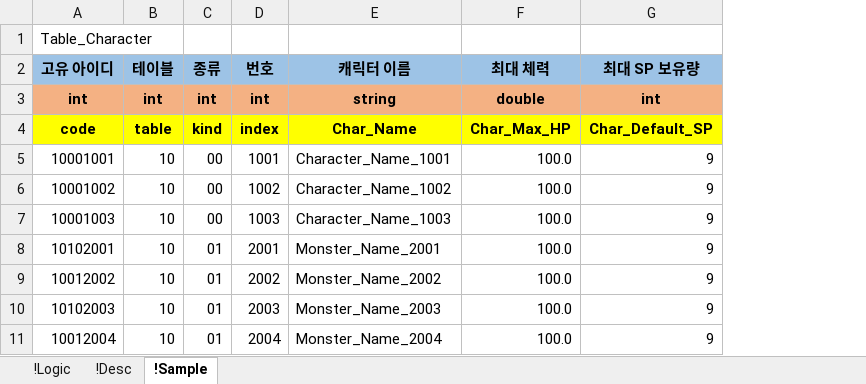
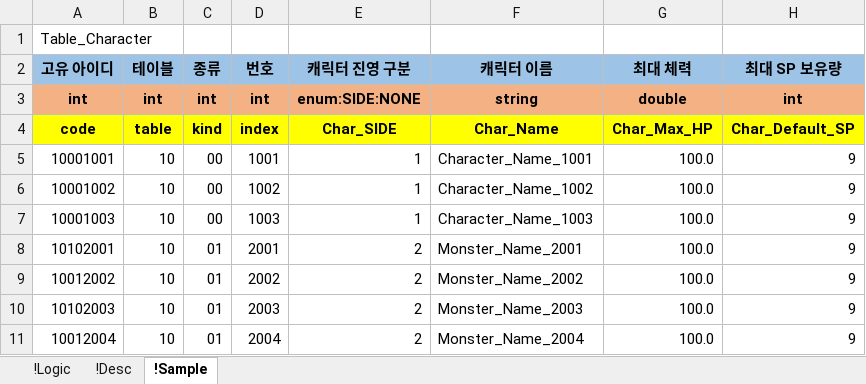
Before and after one commit to YoungJunGit/Astrocat-2DSFProject, an Excel workbook: Assets/Data/DataTable/01_Character_Table_fix.xlsx, sheet !Sample, drawn as a sheet; only a part is shown; values as stored, in another font and other column widths than the file's, no borders; the diff names each change by its address in the sheet, - before the commit and + after, or states it on an @@ line.

```diff
--- a/Assets/Data/DataTable/01_Character_Table_fix.xlsx (sheet !Sample)
+++ b/Assets/Data/DataTable/01_Character_Table_fix.xlsx (sheet !Sample)
+column E (캐릭터 진영 구분), rows 3-11: enum:SIDE:NONE | Char_SIDE | 1 | 1 | 1 | 2 | 2 | 2 | 2
```
Also changed, not shown: sheet !Logic, Assets/Data/DataTable/02_Skill_Table_fix.xlsx, Assets/Data/DataTable/08_BufDebuf_Table.xlsx, 1 other file.
